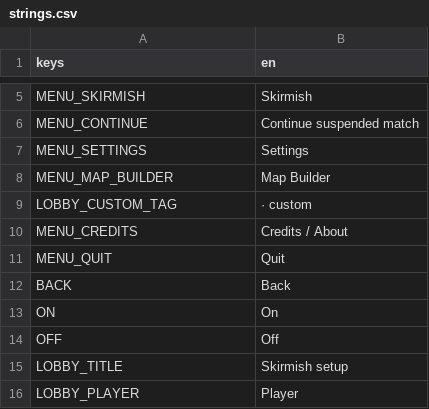
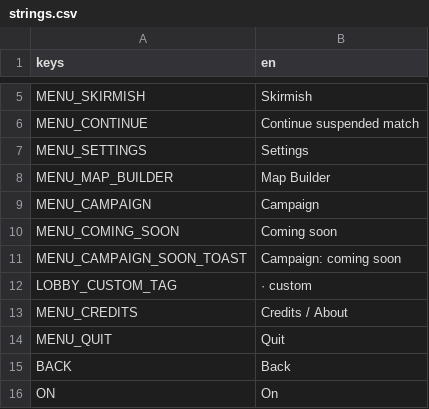
Before and after one commit to malachimurph-hub/Fracture-Line, a CSV file: locale/strings.csv, drawn as a sheet; only a part is shown, gaps mark what is left out; the shorter side is filled out with more unchanged rows; the diff names each change by its address in the sheet, - before the commit and + after, or states it on an @@ line.

Commit message:
M3.4: Campaign main-menu entry with 'Coming soon'

```diff
--- a/locale/strings.csv
+++ b/locale/strings.csv
+row 9: MENU_CAMPAIGN | Campaign
+row 10: MENU_COMING_SOON | Coming soon
+row 11: MENU_CAMPAIGN_SOON_TOAST | Campaign: coming soon
```
Also changed, not shown: 4 other files.
